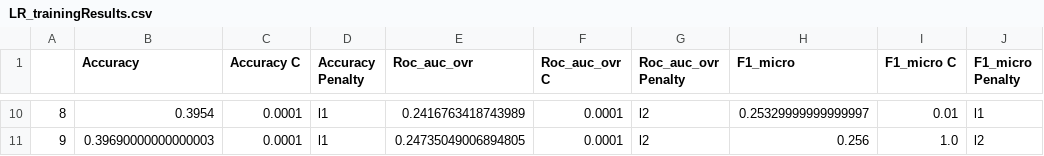
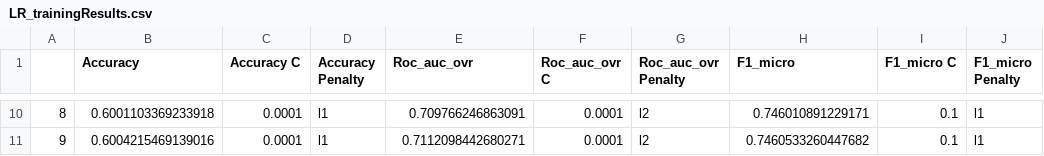
Before and after one commit to aleksa-kostic/ds_capstone_akm, a CSV file: LR_trainingResults.csv, drawn as a sheet; only a part is shown, gaps mark what is left out; the diff covers the shown part only.

```diff
--- a/LR_trainingResults.csv
+++ b/LR_trainingResults.csv
@@ -10,2 +10,2 @@
-8,0.3954,0.0001,l1,0.2416763418743989,0.0001,l2,0.25329999999999997,0.01,l1
-9,0.39690000000000003,0.0001,l1,0.24735049006894805,0.0001,l2,0.256,1.0,l2
+8,0.6001103369233918,0.0001,l1,0.709766246863091,0.0001,l2,0.746010891229171,0.1,l1
+9,0.6004215469139016,0.0001,l1,0.7112098442680271,0.0001,l2,0.7460533260447682,0.1,l1
```
Also changed, not shown: 32 edited cells elsewhere in this file, 1 other file.
